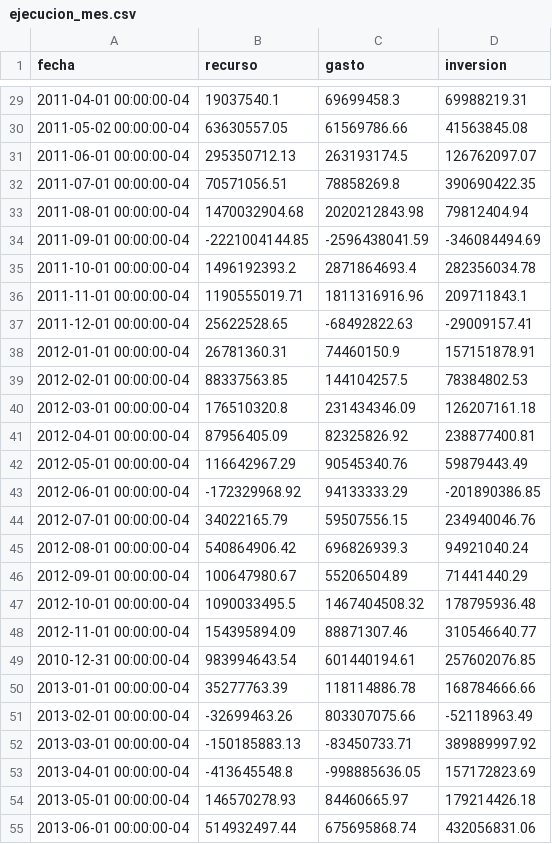
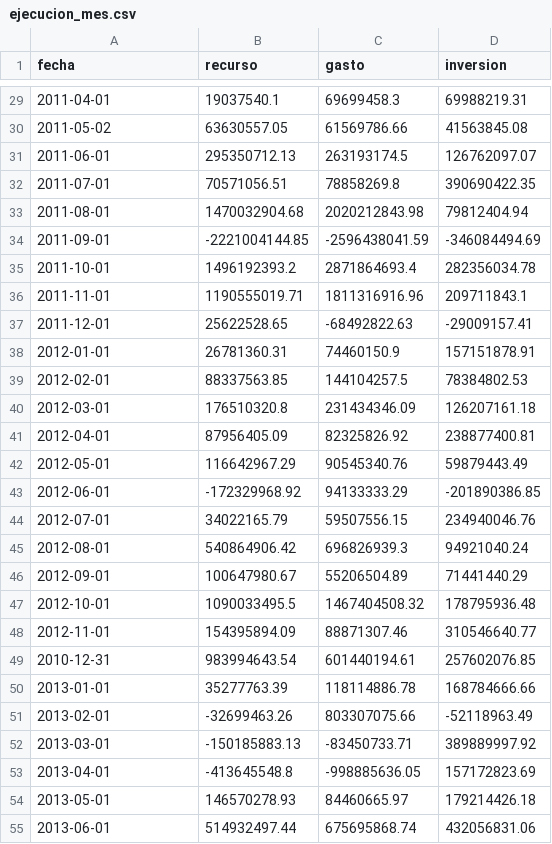
Before and after one commit to rudyluis/gastoSeguro, a CSV file: df/ejecucion_mes.csv, drawn as a sheet; only a part is shown, gaps mark what is left out; the diff covers the shown part only.

```diff
--- a/df/ejecucion_mes.csv
+++ b/df/ejecucion_mes.csv
@@ -29,27 +29,27 @@ fecha,recurso,gasto,inversion
-2011-04-01 00:00:00-04,19037540.1,69699458.3,69988219.31
-2011-05-02 00:00:00-04,63630557.05,61569786.66,41563845.08
-2011-06-01 00:00:00-04,295350712.13,263193174.5,126762097.07
-2011-07-01 00:00:00-04,70571056.51,78858269.8,390690422.35
-2011-08-01 00:00:00-04,1470032904.68,2020212843.98,79812404.94
-2011-09-01 00:00:00-04,-2221004144.85,-2596438041.59,-346084494.69
-2011-10-01 00:00:00-04,1496192393.2,2871864693.4,282356034.78
-2011-11-01 00:00:00-04,1190555019.71,1811316916.96,209711843.1
-2011-12-01 00:00:00-04,25622528.65,-68492822.63,-29009157.41
-2012-01-01 00:00:00-04,26781360.31,74460150.9,157151878.91
-2012-02-01 00:00:00-04,88337563.85,144104257.5,78384802.53
-2012-03-01 00:00:00-04,176510320.8,231434346.09,126207161.18
-2012-04-01 00:00:00-04,87956405.09,82325826.92,238877400.81
-2012-05-01 00:00:00-04,116642967.29,90545340.76,59879443.49
-2012-06-01 00:00:00-04,-172329968.92,94133333.29,-201890386.85
-2012-07-01 00:00:00-04,34022165.79,59507556.15,234940046.76
-2012-08-01 00:00:00-04,540864906.42,696826939.3,94921040.24
-2012-09-01 00:00:00-04,100647980.67,55206504.89,71441440.29
-2012-10-01 00:00:00-04,1090033495.5,1467404508.32,178795936.48
-2012-11-01 00:00:00-04,154395894.09,88871307.46,310546640.77
-2010-12-31 00:00:00-04,983994643.54,601440194.61,257602076.85
-2013-01-01 00:00:00-04,35277763.39,118114886.78,168784666.66
-2013-02-01 00:00:00-04,-32699463.26,803307075.66,-52118963.49
-2013-03-01 00:00:00-04,-150185883.13,-83450733.71,389889997.92
-2013-04-01 00:00:00-04,-413645548.8,-998885636.05,157172823.69
-2013-05-01 00:00:00-04,146570278.93,84460665.97,179214426.18
-2013-06-01 00:00:00-04,514932497.44,675695868.74,432056831.06
+2011-04-01,19037540.1,69699458.3,69988219.31
+2011-05-02,63630557.05,61569786.66,41563845.08
+2011-06-01,295350712.13,263193174.5,126762097.07
+2011-07-01,70571056.51,78858269.8,390690422.35
+2011-08-01,1470032904.68,2020212843.98,79812404.94
+2011-09-01,-2221004144.85,-2596438041.59,-346084494.69
+2011-10-01,1496192393.2,2871864693.4,282356034.78
+2011-11-01,1190555019.71,1811316916.96,209711843.1
+2011-12-01,25622528.65,-68492822.63,-29009157.41
+2012-01-01,26781360.31,74460150.9,157151878.91
+2012-02-01,88337563.85,144104257.5,78384802.53
+2012-03-01,176510320.8,231434346.09,126207161.18
+2012-04-01,87956405.09,82325826.92,238877400.81
+2012-05-01,116642967.29,90545340.76,59879443.49
+2012-06-01,-172329968.92,94133333.29,-201890386.85
+2012-07-01,34022165.79,59507556.15,234940046.76
+2012-08-01,540864906.42,696826939.3,94921040.24
+2012-09-01,100647980.67,55206504.89,71441440.29
+2012-10-01,1090033495.5,1467404508.32,178795936.48
+2012-11-01,154395894.09,88871307.46,310546640.77
+2010-12-31,983994643.54,601440194.61,257602076.85
+2013-01-01,35277763.39,118114886.78,168784666.66
+2013-02-01,-32699463.26,803307075.66,-52118963.49
+2013-03-01,-150185883.13,-83450733.71,389889997.92
+2013-04-01,-413645548.8,-998885636.05,157172823.69
+2013-05-01,146570278.93,84460665.97,179214426.18
+2013-06-01,514932497.44,675695868.74,432056831.06
```
Also changed, not shown: 162 edited cells elsewhere in this file.
